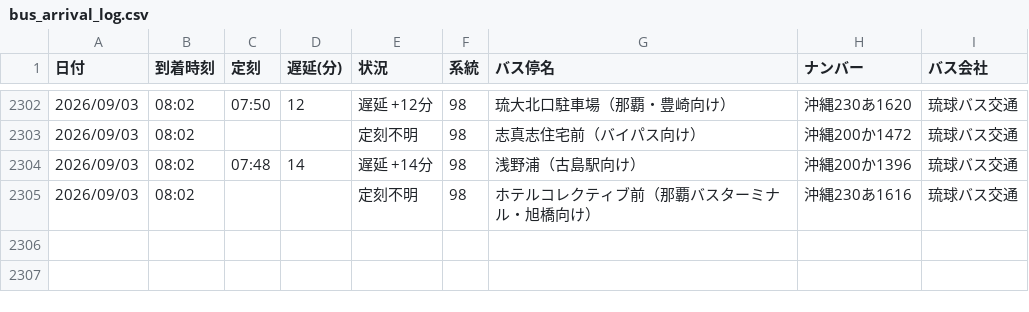
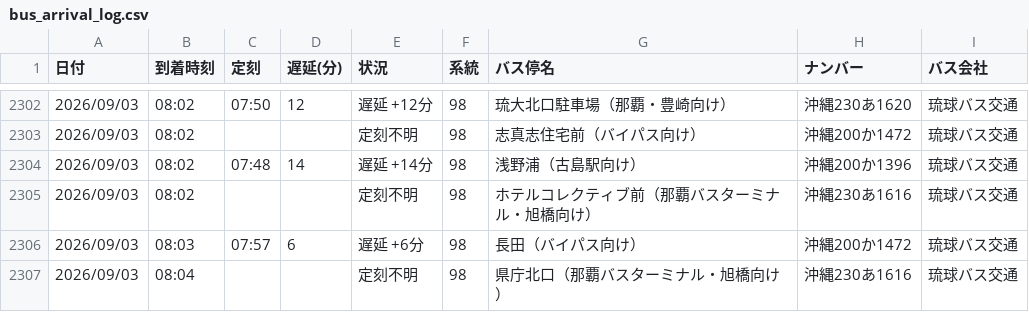
Before and after one commit to uy819/bus-tracker2, a CSV file: data/raw/98_up/bus_arrival_log.csv, drawn as a sheet; only a part is shown, gaps mark what is left out; the diff names each change by its address in the sheet, - before the commit and + after, or states it on an @@ line.

```diff
--- a/data/raw/98_up/bus_arrival_log.csv
+++ b/data/raw/98_up/bus_arrival_log.csv
+row 2306: 2026/09/03 | 08:03 | 07:57 | 6 | 遅延 +6分 | 98 | 長田（バイパス向け） | 沖縄200か1472 | 琉球バス交通
+row 2307: 2026/09/03 | 08:04 |  |  | 定刻不明 | 98 | 県庁北口（那覇バスターミナル・旭橋向け） | 沖縄230あ1616 | 琉球バス交通
```
Also changed, not shown: 1 other file.
